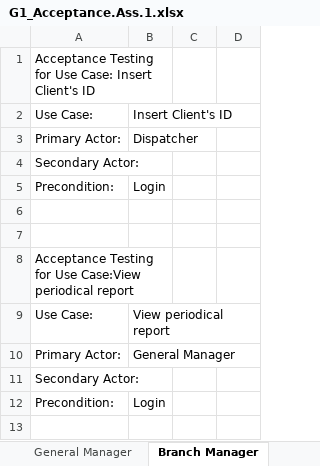
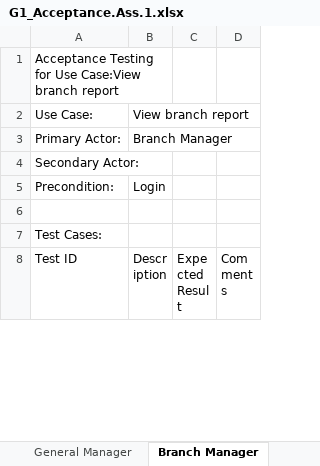
Before and after one commit to ShayShahar/GHealth-System, an Excel workbook: Assignment 1/G1_Acceptance.Ass.1.xlsx, sheet Branch Manager, drawn as a sheet; only a part is shown; the shorter side is filled out with more unchanged rows; values as stored, in another font and other column widths than the file's, no cell formats; removed rows and columns are numbered as before the commit, all else as after; the diff covers the shown part only; the diff names each change by its address in the sheet, - before the commit and + after, or states it on an @@ line.

```diff
--- a/Assignment 1/G1_Acceptance.Ass.1.xlsx (sheet Branch Manager)
+++ b/Assignment 1/G1_Acceptance.Ass.1.xlsx (sheet Branch Manager)
-A1: …for Use Case: Insert Client's ID
+A1: …for Use Case:View branch report
-row 2: Use Case: | Insert Client's ID
-row 3: Primary Actor: | Dispatcher
-row 4: Secondary Actor:
-row 5: Precondition: | Login
-row 6: (empty)
-row 7: (empty)
-row 8: Acceptance Testing for Use Case:View periodical report
-B2: View periodical report
+B2: View branch report
-B3: General Manager
+B3: Branch Manager
```
Also changed, not shown: 6 added rows, 15 removed rows and 15 edited cells elsewhere in this sheet, sheet Lab Worker, sheet General Manager, cell formats.
